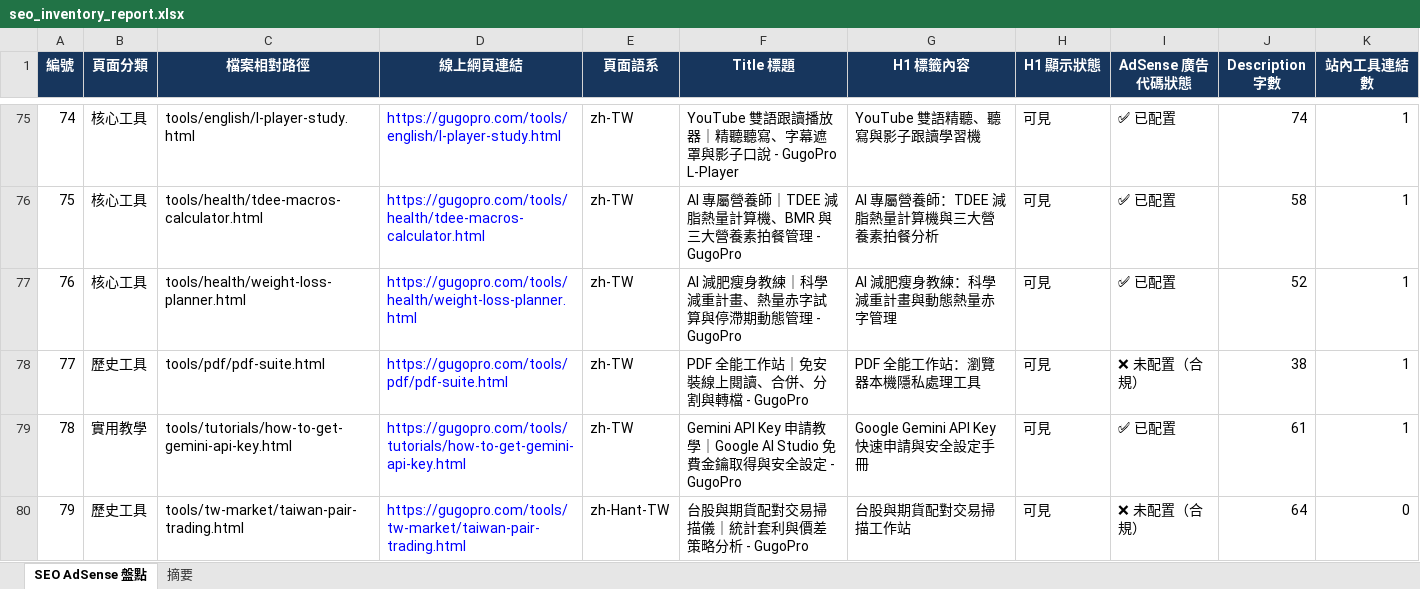
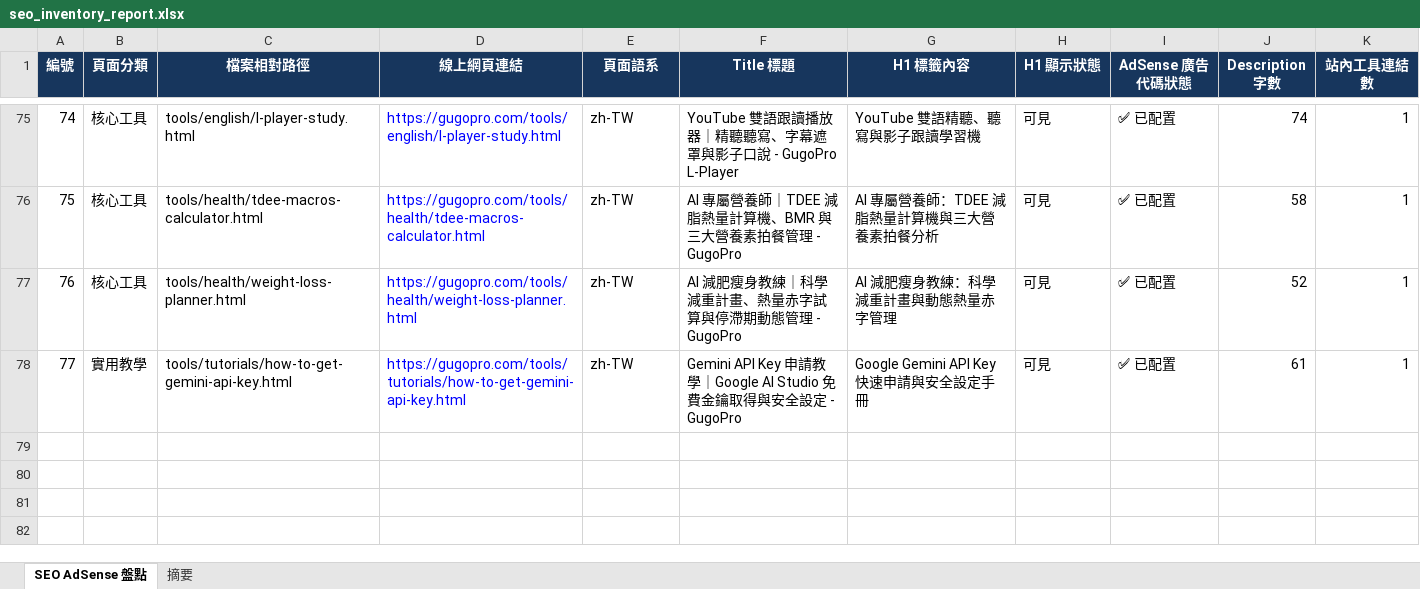
Before and after one commit to 9908gg-art/gugopro-site, an Excel workbook: seo_inventory_report.xlsx, sheet SEO AdSense 盤點, drawn as a sheet; only a part is shown, gaps mark what is left out; values as stored, in another font and other column widths than the file's, no borders; table styles not drawn; removed rows and columns are numbered as before the commit, all else as after; the diff names each change by its address in the sheet, - before the commit and + after, or states it on an @@ line.

```diff
--- a/seo_inventory_report.xlsx (sheet SEO AdSense 盤點)
+++ b/seo_inventory_report.xlsx (sheet SEO AdSense 盤點)
-row 78: 77 | 歷史工具 | tools/pdf/pdf-suite.html | https://gugopro.com/tools/pdf/pdf-suite.html | zh-TW | PDF 全能工作站｜免安裝線上閱讀、合併、分割與轉檔 - GugoPro | PDF 全能工作站：瀏覽器本機隱私處理工具 | 可見 | ❌ 未配置（合規） | 38 | 1
@@ column A (編號) renumbered in row 78 @@
-row 80: 79 | 歷史工具 | tools/tw-market/taiwan-pair-trading.html | https://gugopro.com/tools/tw-market/taiwan-pair-trading.html | zh-Hant-TW | 台股與期貨配對交易掃描儀｜統計套利與價差策略分析 - GugoPro | 台股與期貨配對交易掃描工作站 | 可見 | ❌ 未配置（合規） | 64 | 0
```
Also changed, not shown: sheet 摘要, 4 other files.
